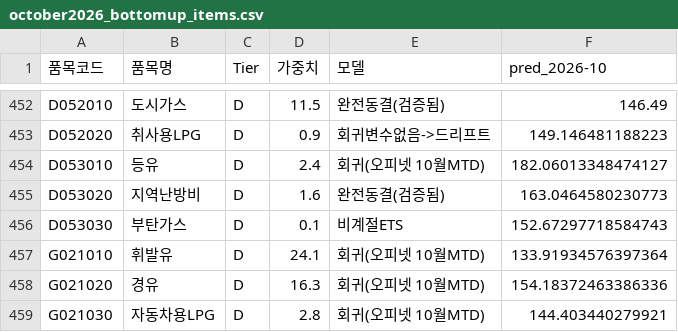
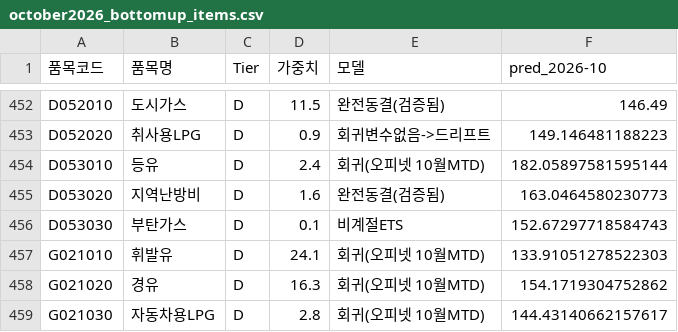
Before and after one commit to jinbala-JWS/JWS-web-DB-Projects, a CSV file: CPI/scripts/october2026_bottomup_items.csv, drawn as a sheet; only a part is shown, gaps mark what is left out.

```diff
--- a/CPI/scripts/october2026_bottomup_items.csv
+++ b/CPI/scripts/october2026_bottomup_items.csv
@@ -453,7 +453,7 @@ D052010,도시가스,D,11.5,완전동결(검증됨),146.49
 D052020,취사용LPG,D,0.9,회귀변수없음->드리프트,149.146481188223
-D053010,등유,D,2.4,회귀(오피넷 10월MTD),182.06013348474127
+D053010,등유,D,2.4,회귀(오피넷 10월MTD),182.05897581595144
 D053020,지역난방비,D,1.6,완전동결(검증됨),163.0464580230773
 D053030,부탄가스,D,0.1,비계절ETS,152.67297718584743
-G021010,휘발유,D,24.1,회귀(오피넷 10월MTD),133.91934576397364
-G021020,경유,D,16.3,회귀(오피넷 10월MTD),154.18372463386336
-G021030,자동차용LPG,D,2.8,회귀(오피넷 10월MTD),144.403440279921
+G021010,휘발유,D,24.1,회귀(오피넷 10월MTD),133.91051278522303
+G021020,경유,D,16.3,회귀(오피넷 10월MTD),154.1719304752862
+G021030,자동차용LPG,D,2.8,회귀(오피넷 10월MTD),144.43140662157617
```
Also changed, not shown: CPI/scripts/october2026_bottomup_items_corrected.csv, CPI/scripts/october2026_hybrid_category.csv, 3 other files.
